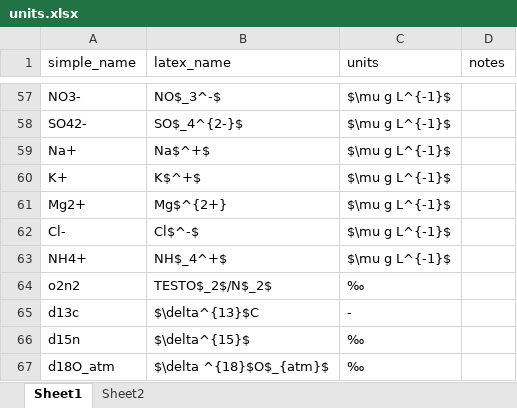
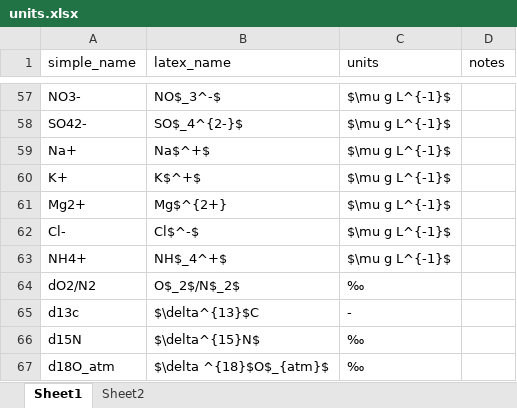
Before and after one commit to liamkirkpatrick/alhic1901_deeplayering, an Excel workbook: data/sampling/units.xlsx, sheet Sheet1, drawn as a sheet; only a part is shown, gaps mark what is left out; values as stored, in another font and other column widths than the file's, no borders; the diff names each change by its address in the sheet, - before the commit and + after, or states it on an @@ line.

Commit message:
finetune implimentation of major gas data. Fix units, spacing on graph, etc

```diff
--- a/data/sampling/units.xlsx (sheet Sheet1)
+++ b/data/sampling/units.xlsx (sheet Sheet1)
-A64 (simple_name): o2n2
+A64 (simple_name): dO2/N2
-B64 (latex_name): TESTO$_2$/N$_2$
+B64 (latex_name): O$_2$/N$_2$
-A66 (simple_name): d15n
+A66 (simple_name): d15N
-B66 (latex_name): $\delta^{15}$
+B66 (latex_name): $\delta^{15}N$
```
Also changed, not shown: data/sampling/ghg/ghg_data.xlsx, 4 other files.
